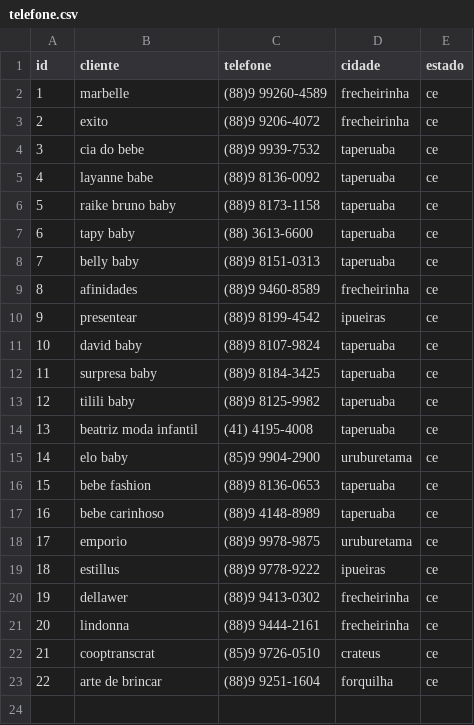
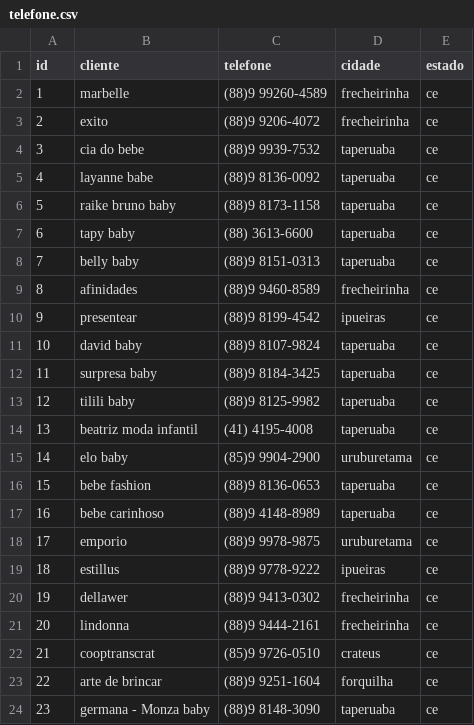
Before and after one commit to batistajoao54/telefone, a CSV file: telefone.csv, drawn as a sheet.

Commit message:
Atualizar o telefone.csv

```diff
--- a/telefone.csv
+++ b/telefone.csv
@@ -23 +23,2 @@ id,cliente,telefone,cidade,estado
 22,arte de brincar,(88)9 9251-1604,forquilha,ce
+23,germana - Monza baby,(88)9 8148-3090,taperuaba,ce
```
